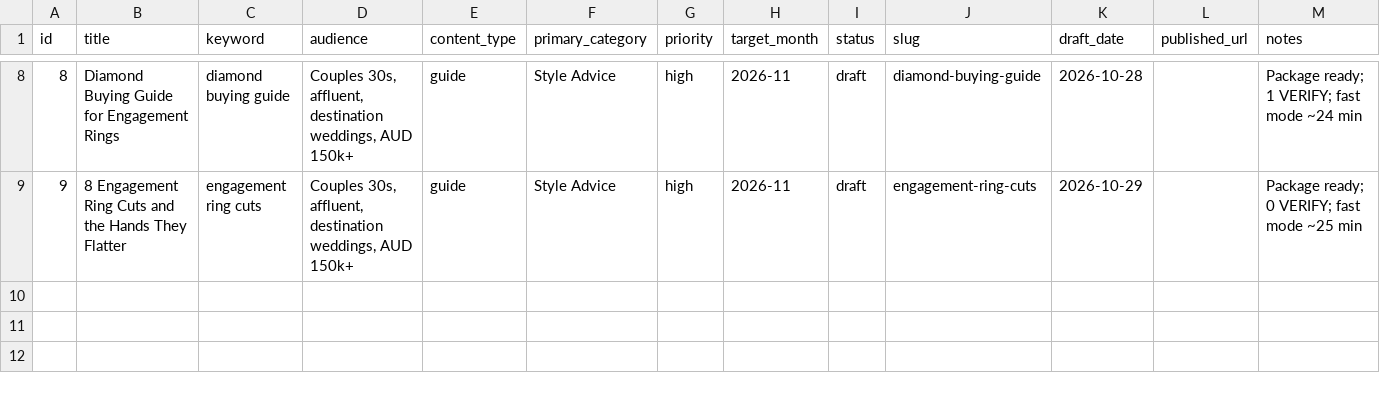
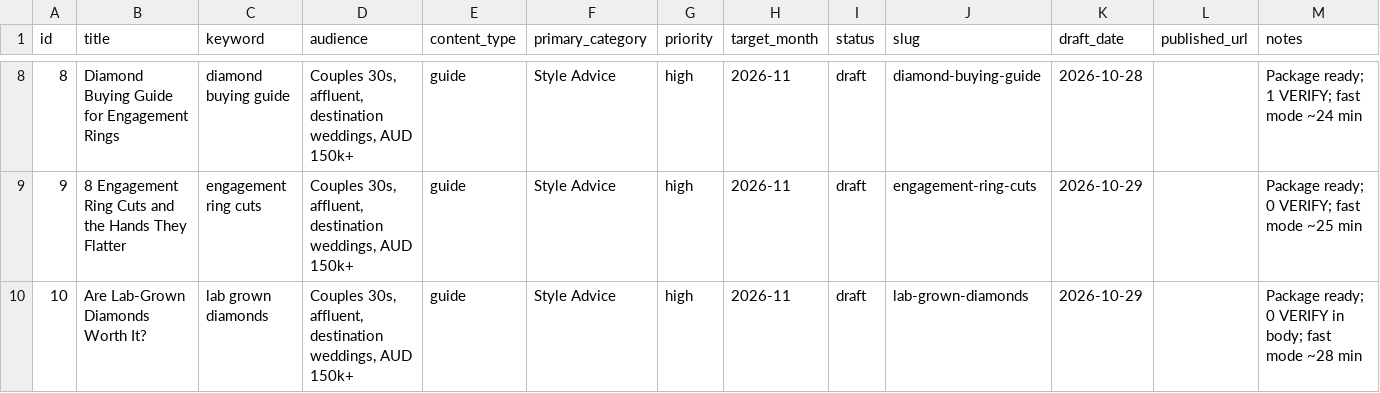
Before and after one commit to christianbraga-cpu/ForWork, a CSV file: content/calendar.csv, drawn as a sheet; only a part is shown, gaps mark what is left out.

```diff
--- a/content/calendar.csv
+++ b/content/calendar.csv
@@ -9 +9,2 @@ id,title,keyword,audience,content_type,primary_category,priority,target_month,st
 9,8 Engagement Ring Cuts and the Hands They Flatter,engagement ring cuts,"Couples 30s, affluent, destination weddings, AUD 150k+",guide,Style Advice,high,2026-11,draft,engagement-ring-cuts,2026-10-29,,Package ready; 0 VERIFY; fast mode ~25 min
+10,Are Lab-Grown Diamonds Worth It?,lab grown diamonds,"Couples 30s, affluent, destination weddings, AUD 150k+",guide,Style Advice,high,2026-11,draft,lab-grown-diamonds,2026-10-29,,Package ready; 0 VERIFY in body; fast mode ~28 min
```
Also changed, not shown: content-system/seo/link-map.csv, 7 other files.
